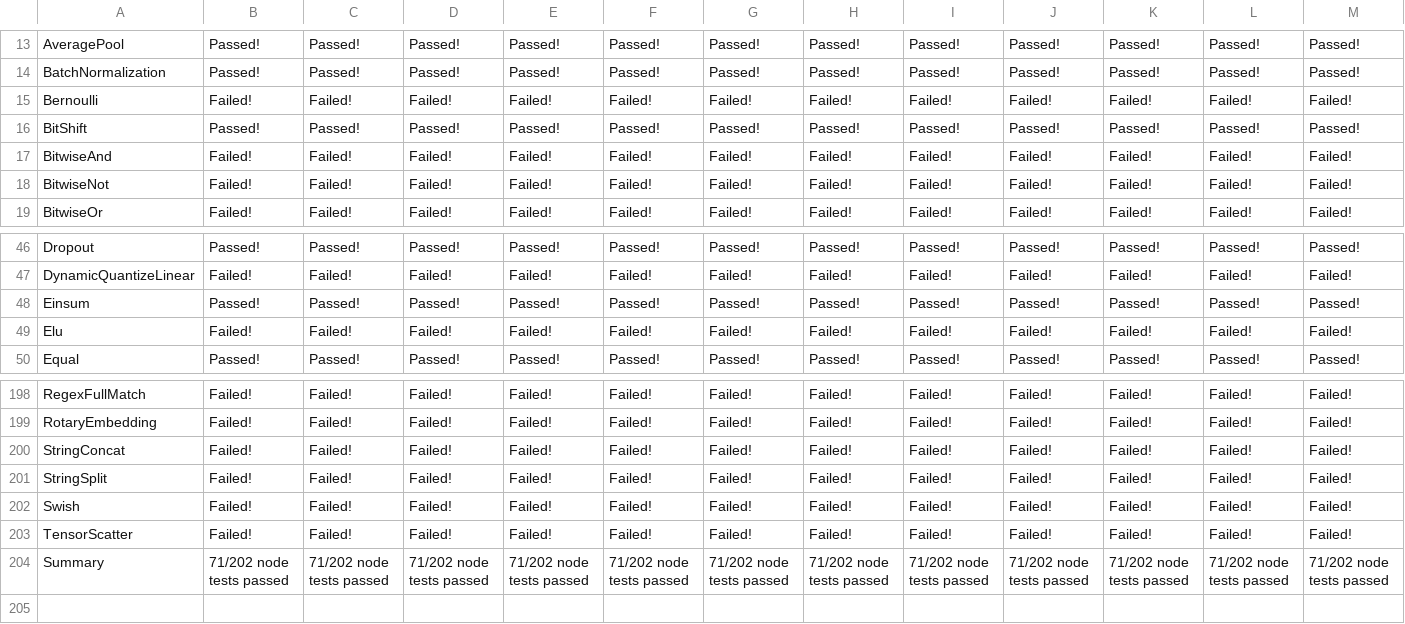
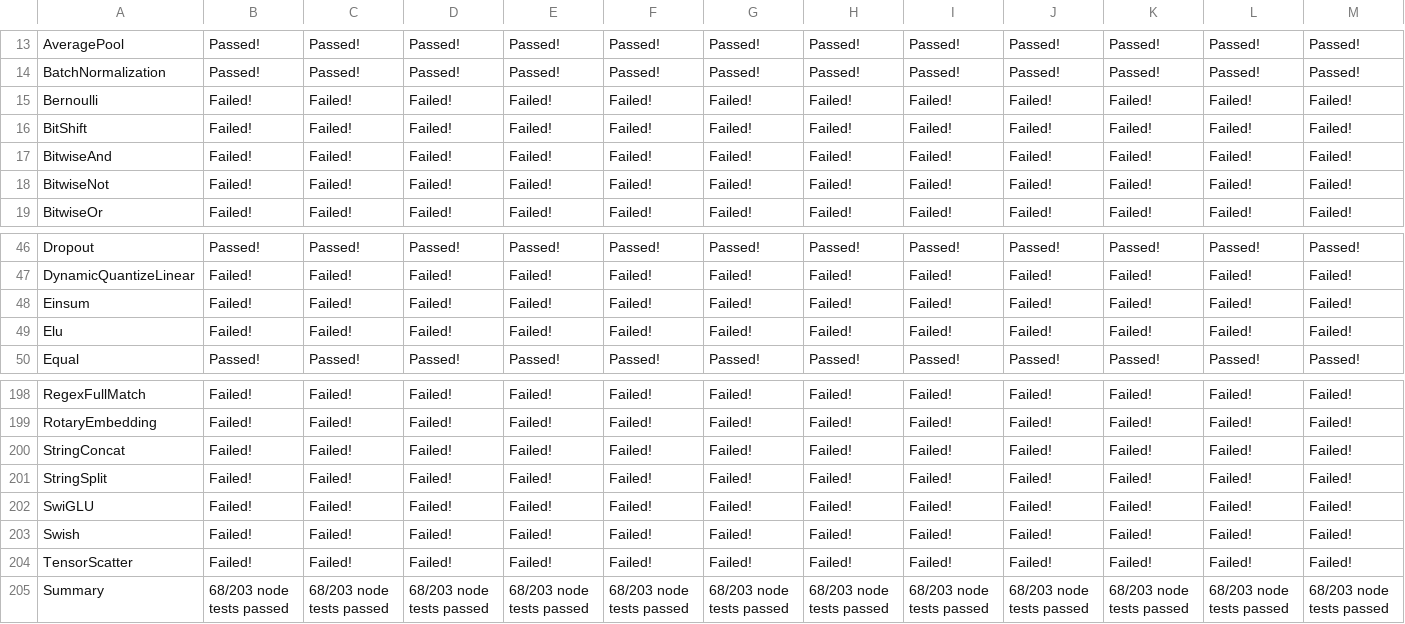
Before and after one commit to preetha-intel/backend-scoreboard, a CSV file: results/jaxonnxruntime/stable/nodes.csv, drawn as a sheet; only a part is shown, gaps mark what is left out; addresses are those after the commit; rows hold the shown columns only; the diff covers the shown part only; the diff names each change by its address in the sheet, - before the commit and + after, or states it on an @@ line.

```diff
--- a/results/jaxonnxruntime/stable/nodes.csv
+++ b/results/jaxonnxruntime/stable/nodes.csv
-B16: Passed!
+B16: Failed!
-C16: Passed!
+C16: Failed!
-D16: Passed!
+D16: Failed!
-E16: Passed!
+E16: Failed!
-F16: Passed!
+F16: Failed!
-G16: Passed!
+G16: Failed!
-H16: Passed!
+H16: Failed!
-I16: Passed!
+I16: Failed!
-J16: Passed!
+J16: Failed!
-K16: Passed!
+K16: Failed!
-L16: Passed!
+L16: Failed!
-M16: Passed!
+M16: Failed!
-B48: Passed!
+B48: Failed!
-C48: Passed!
+C48: Failed!
-D48: Passed!
+D48: Failed!
-E48: Passed!
+E48: Failed!
-F48: Passed!
+F48: Failed!
-G48: Passed!
+G48: Failed!
-H48: Passed!
+H48: Failed!
-I48: Passed!
+I48: Failed!
-J48: Passed!
+J48: Failed!
-K48: Passed!
+K48: Failed!
-L48: Passed!
+L48: Failed!
-M48: Passed!
+M48: Failed!
+row 202: SwiGLU | Failed! | Failed! | Failed! | Failed! | Failed! | Failed! | Failed! | Failed! | Failed! | Failed! | Failed! | Failed!
-B205: 71/202 node tests passed
+B205: 68/203 node tests passed
-C205: 71/202 node tests passed
+C205: 68/203 node tests passed
-D205: 71/202 node tests passed
+D205: 68/203 node tests passed
-E205: 71/202 node tests passed
+E205: 68/203 node tests passed
-F205: 71/202 node tests passed
+F205: 68/203 node tests passed
-G205: 71/202 node tests passed
+G205: 68/203 node tests passed
-H205: 71/202 node tests passed
+H205: 68/203 node tests passed
-I205: 71/202 node tests passed
+I205: 68/203 node tests passed
-J205: 71/202 node tests passed
+J205: 68/203 node tests passed
-K205: 71/202 node tests passed
+K205: 68/203 node tests passed
-L205: 71/202 node tests passed
+L205: 68/203 node tests passed
-M205: 71/202 node tests passed
+M205: 68/203 node tests passed
```
Also changed, not shown: 60 edited cells elsewhere in this file, results/emx-onnx-cgen/stable/nodes.csv, results/onnx-reference/stable/nodes.csv, 44 other files.
